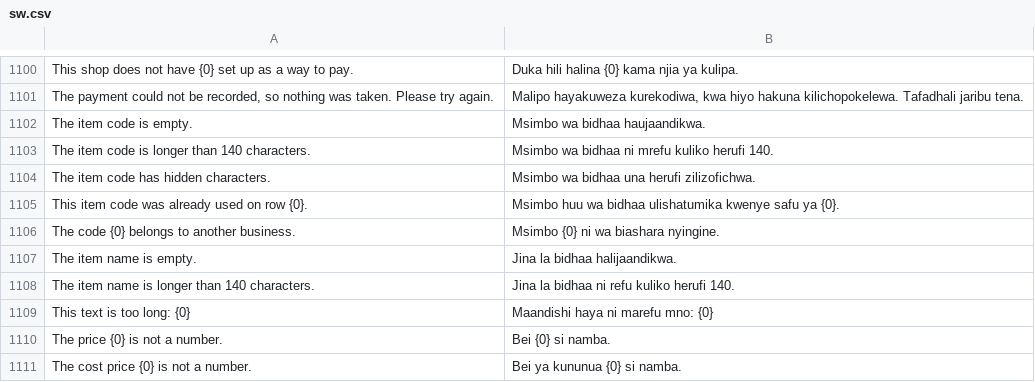
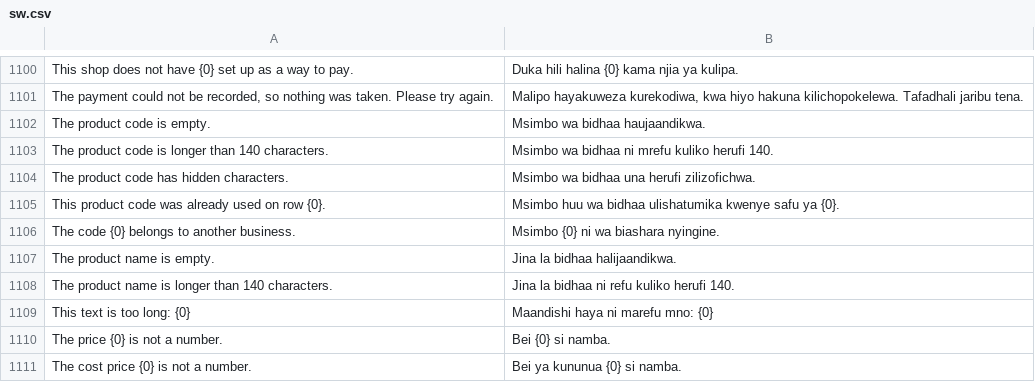
Before and after one commit to MurzakTech/Murzak-PoS-Backend, a CSV file: murzak_pos/translations/sw.csv, drawn as a sheet; only a part is shown, gaps mark what is left out.

```diff
--- a/murzak_pos/translations/sw.csv
+++ b/murzak_pos/translations/sw.csv
@@ -1128,9 +1128,9 @@
 "The payment could not be recorded, so nothing was taken. Please try again.","Malipo hayakuweza kurekodiwa, kwa hiyo hakuna kilichopokelewa. Tafadhali jaribu tena."
-"The item code is empty.","Msimbo wa bidhaa haujaandikwa."
-"The item code is longer than 140 characters.","Msimbo wa bidhaa ni mrefu kuliko herufi 140."
-"The item code has hidden characters.","Msimbo wa bidhaa una herufi zilizofichwa."
-"This item code was already used on row {0}.","Msimbo huu wa bidhaa ulishatumika kwenye safu ya {0}."
+"The product code is empty.","Msimbo wa bidhaa haujaandikwa."
+"The product code is longer than 140 characters.","Msimbo wa bidhaa ni mrefu kuliko herufi 140."
+"The product code has hidden characters.","Msimbo wa bidhaa una herufi zilizofichwa."
+"This product code was already used on row {0}.","Msimbo huu wa bidhaa ulishatumika kwenye safu ya {0}."
 "The code {0} belongs to another business.","Msimbo {0} ni wa biashara nyingine."
-"The item name is empty.","Jina la bidhaa halijaandikwa."
-"The item name is longer than 140 characters.","Jina la bidhaa ni refu kuliko herufi 140."
+"The product name is empty.","Jina la bidhaa halijaandikwa."
+"The product name is longer than 140 characters.","Jina la bidhaa ni refu kuliko herufi 140."
 "This text is too long: {0}","Maandishi haya ni marefu mno: {0}"
```
Also changed, not shown: 2 other files.
